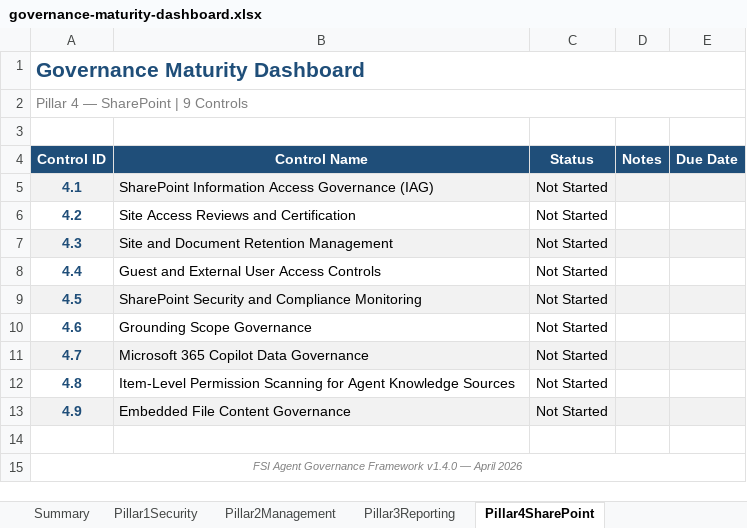
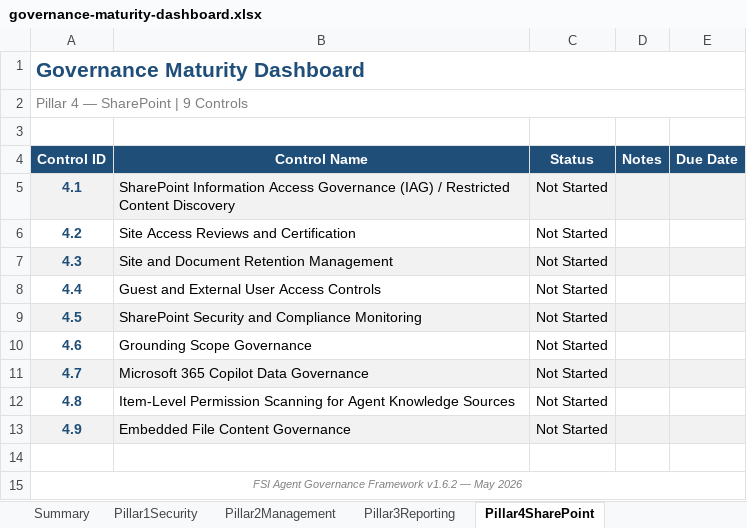
Before and after one commit to judeper/FSI-AgentGov, an Excel workbook: docs/downloads/governance-maturity-dashboard.xlsx, sheet Pillar4SharePoint, drawn as a sheet; values as stored, in another font and other column widths than the file's, no borders; the diff names each change by its address in the sheet, - before the commit and + after, or states it on an @@ line.

```diff
--- a/docs/downloads/governance-maturity-dashboard.xlsx (sheet Pillar4SharePoint)
+++ b/docs/downloads/governance-maturity-dashboard.xlsx (sheet Pillar4SharePoint)
-B5 (Control Name): …Governance (IAG)
+B5 (Control Name): …Governance (IAG) / Restricted Content Discovery
-A15 (Control ID): …Governance Framework v1.4.0 — April 2026
+A15 (Control ID): …Governance Framework v1.6.2 — May 2026
```
Also changed, not shown: sheet Summary, sheet Pillar2Management, sheet Pillar1Security, sheet Pillar3Reporting, formulas that keep their value, docs/downloads/compliance-officer-checklist.xlsx, docs/downloads/entra-administrator-checklist.xlsx, 5 other files.
